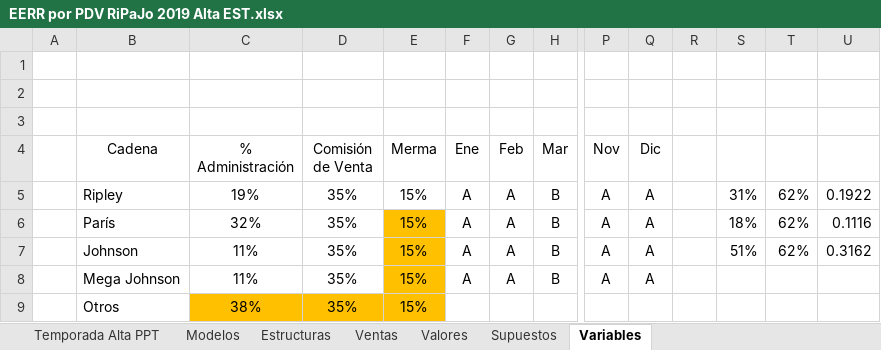
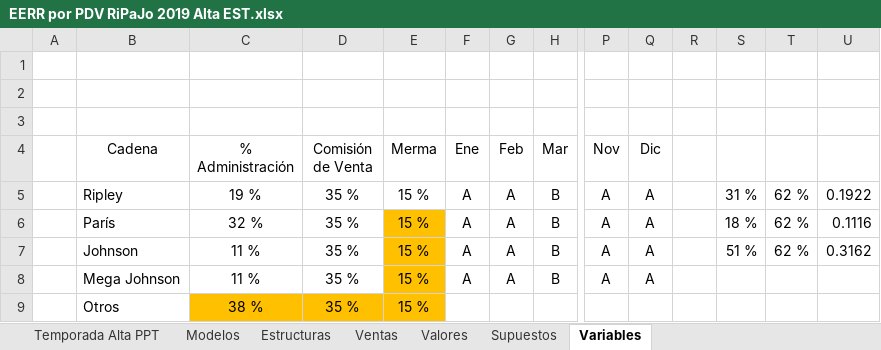
Before and after one commit to yevier24/pmg, an Excel workbook: public/uploads/xls/EERR por PDV RiPaJo 2019 Alta EST.xlsx, sheet Variables, drawn as a sheet; only a part is shown, gaps mark what is left out; values as stored, in another font and other column widths than the file's, no borders; table styles not drawn; removed rows and columns are numbered as before the commit, all else as after; rows hold the shown columns only; the diff names each change by its address in the sheet, - before the commit and + after, or states it on an @@ line.

```diff
--- a/public/uploads/xls/EERR por PDV RiPaJo 2019 Alta EST.xlsx (sheet Variables)
+++ b/public/uploads/xls/EERR por PDV RiPaJo 2019 Alta EST.xlsx (sheet Variables)
-C5 (% Administración): 19%
+C5 (% Administración): 19 %
-D5:D8 (Comisión de Venta): 35%
+D5:D8 (Comisión de Venta): 35 %
-E5:E8 (Merma): 15%
+E5:E8 (Merma): 15 %
-S5: 31%
+S5: 31 %
-T5:T7: 62%
+T5:T7: 62 %
-C6 (% Administración): 32%
+C6 (% Administración): 32 %
-S6: 18%
+S6: 18 %
-C7:C8 (% Administración): 11%
+C7:C8 (% Administración): 11 %
-S7: 51%
+S7: 51 %
-row 9:  | Otros | 38% | 35% | 15%
+row 9:  | Otros | 38 % | 35 % | 15 %
```
Also changed, not shown: sheet Valores, sheet Temporada Alta PPT, sheet Supuestos, sheet Estructuras, sheet Modelos, formulas that keep their value, charts or pictures, 3 other files.
